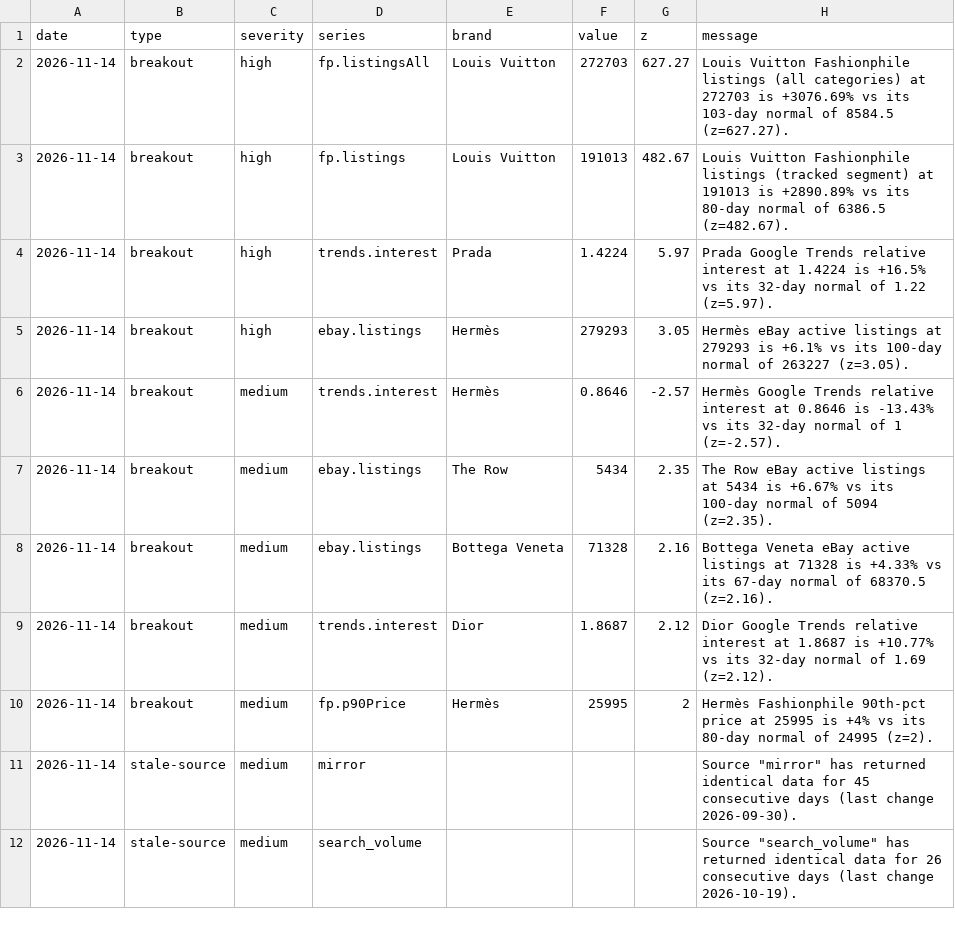
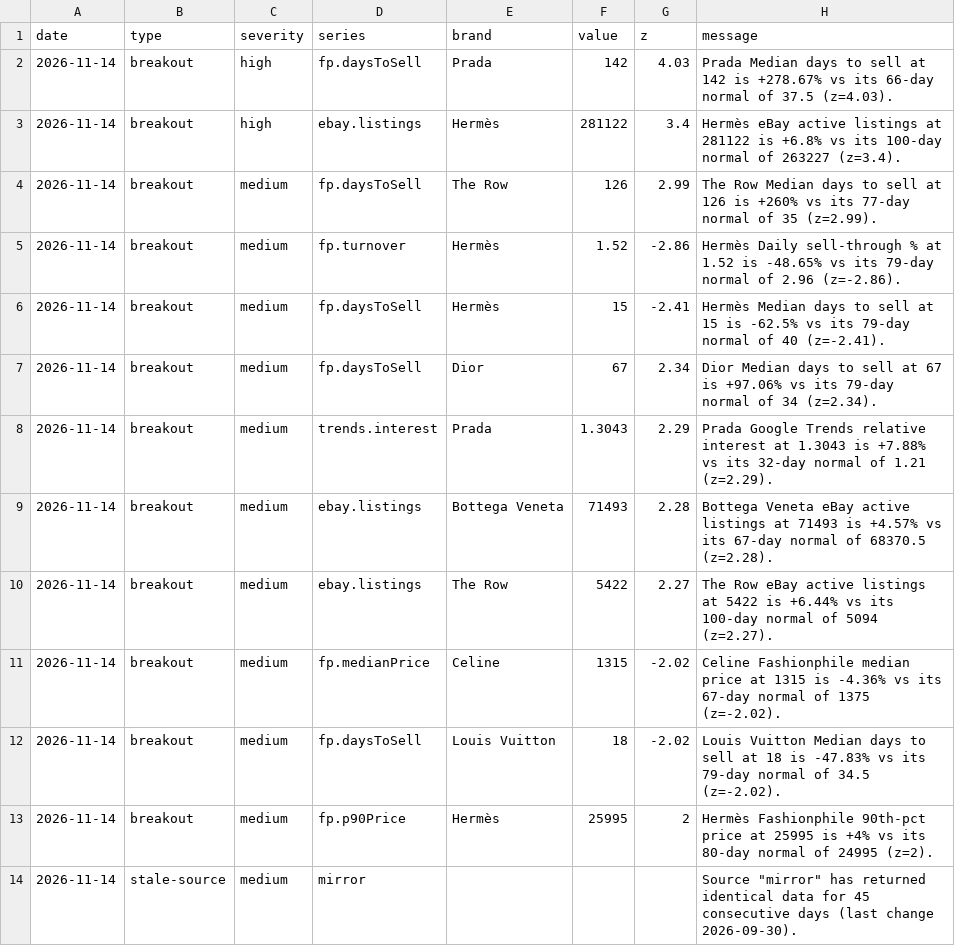
Before and after one commit to elibarzvi/demand-desk, a CSV file: data/exports/alerts.csv, drawn as a sheet; only a part is shown; the shorter side is filled out with more unchanged rows; the diff covers the shown part only.

```diff
--- a/data/exports/alerts.csv
+++ b/data/exports/alerts.csv
@@ -1,10 +1,13 @@
 date,type,severity,series,brand,value,z,message
-2026-11-14,breakout,high,fp.listingsAll,Louis Vuitton,272703,627.27,Louis Vuitton Fashionphile listings (all categories) at 272703 is +3076.69% vs its 103-day normal of 8584.5 (z=627.27).
-2026-11-14,breakout,high,fp.listings,Louis Vuitton,191013,482.67,Louis Vuitton Fashionphile listings (tracked segment) at 191013 is +2890.89% vs its 80-day normal of 6386.5 (z=482.67).
-2026-11-14,breakout,high,trends.interest,Prada,1.4224,5.97,Prada Google Trends relative interest at 1.4224 is +16.5% vs its 32-day normal of 1.22 (z=5.97).
-2026-11-14,breakout,high,ebay.listings,Hermès,279293,3.05,Hermès eBay active listings at 279293 is +6.1% vs its 100-day normal of 263227 (z=3.05).
-2026-11-14,breakout,medium,trends.interest,Hermès,0.8646,-2.57,Hermès Google Trends relative interest at 0.8646 is -13.43% vs its 32-day normal of 1 (z=-2.57).
-2026-11-14,breakout,medium,ebay.listings,The Row,5434,2.35,The Row eBay active listings at 5434 is +6.67% vs its 100-day normal of 5094 (z=2.35).
-2026-11-14,breakout,medium,ebay.listings,Bottega Veneta,71328,2.16,Bottega Veneta eBay active listings at 71328 is +4.33% vs its 67-day normal of 68370.5 (z=2.16).
-2026-11-14,breakout,medium,trends.interest,Dior,1.8687,2.12,Dior Google Trends relative interest at 1.8687 is +10.77% vs its 32-day normal of 1.69 (z=2.12).
+2026-11-14,breakout,high,fp.daysToSell,Prada,142,4.03,Prada Median days to sell at 142 is +278.67% vs its 66-day normal of 37.5 (z=4.03).
+2026-11-14,breakout,high,ebay.listings,Hermès,281122,3.4,Hermès eBay active listings at 281122 is +6.8% vs its 100-day normal of 263227 (z=3.4).
+2026-11-14,breakout,medium,fp.daysToSell,The Row,126,2.99,The Row Median days to sell at 126 is +260% vs its 77-day normal of 35 (z=2.99).
+2026-11-14,breakout,medium,fp.turnover,Hermès,1.52,-2.86,Hermès Daily sell-through % at 1.52 is -48.65% vs its 79-day normal of 2.96 (z=-2.86).
+2026-11-14,breakout,medium,fp.daysToSell,Hermès,15,-2.41,Hermès Median days to sell at 15 is -62.5% vs its 79-day normal of 40 (z=-2.41).
+2026-11-14,breakout,medium,fp.daysToSell,Dior,67,2.34,Dior Median days to sell at 67 is +97.06% vs its 79-day normal of 34 (z=2.34).
+2026-11-14,breakout,medium,trends.interest,Prada,1.3043,2.29,Prada Google Trends relative interest at 1.3043 is +7.88% vs its 32-day normal of 1.21 (z=2.29).
+2026-11-14,breakout,medium,ebay.listings,Bottega Veneta,71493,2.28,Bottega Veneta eBay active listings at 71493 is +4.57% vs its 67-day normal of 68370.5 (z=2.28).
+2026-11-14,breakout,medium,ebay.listings,The Row,5422,2.27,The Row eBay active listings at 5422 is +6.44% vs its 100-day normal of 5094 (z=2.27).
+2026-11-14,breakout,medium,fp.medianPrice,Celine,1315,-2.02,Celine Fashionphile median price at 1315 is -4.36% vs its 67-day normal of 1375 (z=-2.02).
+2026-11-14,breakout,medium,fp.daysToSell,Louis Vuitton,18,-2.02,Louis Vuitton Median days to sell at 18 is -47.83% vs its 79-day normal of 34.5 (z=-2.02).
 2026-11-14,breakout,medium,fp.p90Price,Hermès,25995,2,Hermès Fashionphile 90th-pct price at 25995 is +4% vs its 80-day normal of 24995 (z=2).
```
Also changed, not shown: 5 added rows and 12 edited cells elsewhere in this file, data/exports/fashionphile-condition.csv, data/exports/fp-sell-through.csv, 17 other files.
